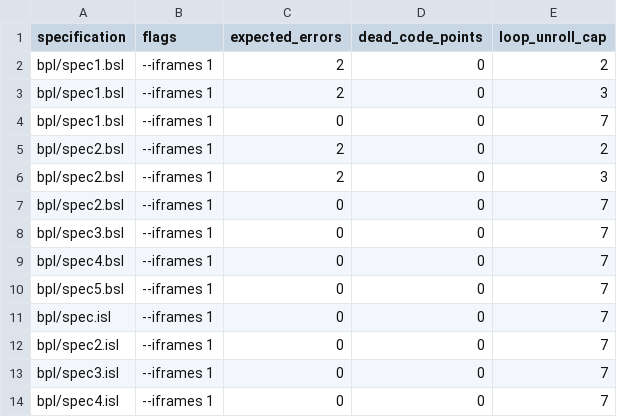
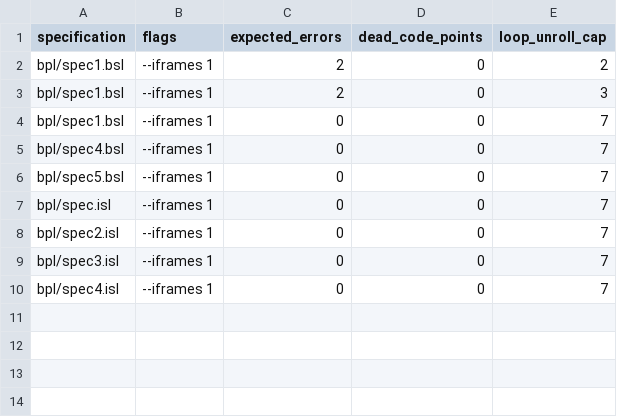
Before and after one commit to ywelsch/bcverifier, a CSV file: libraries/obool/tests.csv, drawn as a sheet.

```diff
--- a/libraries/obool/tests.csv
+++ b/libraries/obool/tests.csv
@@ -4,6 +4,2 @@
 "bpl/spec1.bsl","--iframes 1"     ,0                ,0                 ,7
-"bpl/spec2.bsl","--iframes 1"     ,2                ,0                 ,2
-"bpl/spec2.bsl","--iframes 1"     ,2                ,0                 ,3
-"bpl/spec2.bsl","--iframes 1"     ,0                ,0                 ,7
-"bpl/spec3.bsl","--iframes 1"     ,0                ,0                 ,7
 "bpl/spec4.bsl","--iframes 1"     ,0                ,0                 ,7
```
Also changed, not shown: 26 other files.
